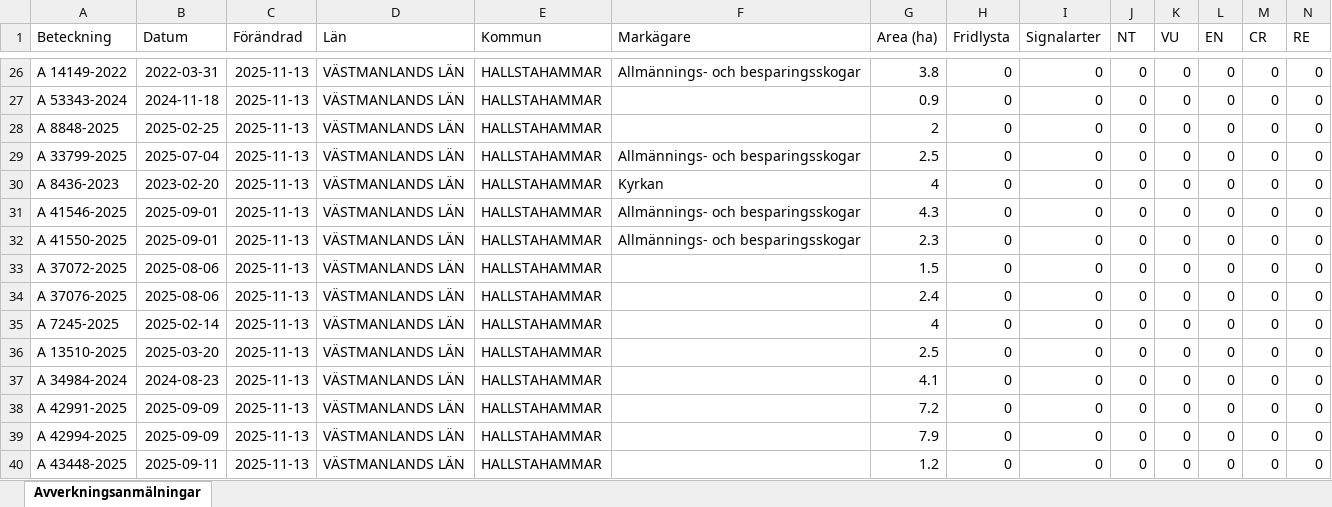
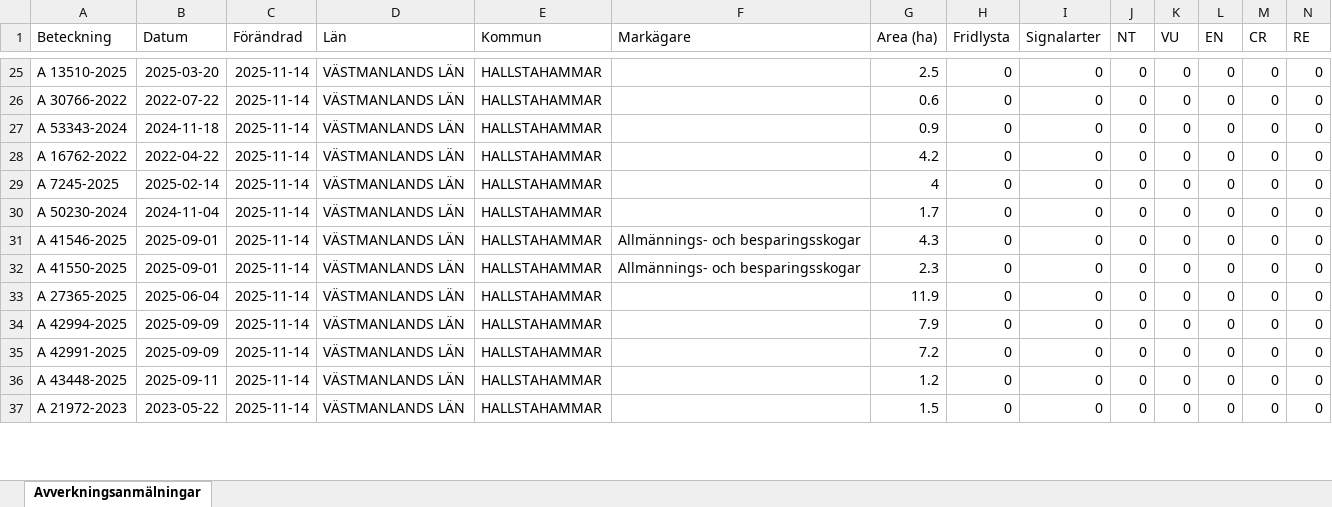
Before and after one commit to klasma/Logging_1961, an Excel workbook: Översikt HALLSTAHAMMAR.xlsx, sheet Avverkningsanmälningar, drawn as a sheet; only a part is shown, gaps mark what is left out; values as stored, in another font and other column widths than the file's, no borders; removed rows and columns are numbered as before the commit, all else as after; rows hold the shown columns only; the diff covers the shown part only; the diff names each change by its address in the sheet, - before the commit and + after, or states it on an @@ line.

```diff
--- a/Översikt HALLSTAHAMMAR.xlsx (sheet Avverkningsanmälningar)
+++ b/Översikt HALLSTAHAMMAR.xlsx (sheet Avverkningsanmälningar)
-A25 (Beteckning): A 14149-2022
+A25 (Beteckning): A 13510-2025
-B25 (Datum): 2022-03-31
+B25 (Datum): 2025-03-20
-C25 (Förändrad): 2025-11-13
+C25 (Förändrad): 2025-11-14
-F25 (Markägare): Allmännings- och besparingsskogar
+F25 (Markägare): (empty)
-G25 (Area (ha)): 3.8
+G25 (Area (ha)): 2.5
+row 26: A 30766-2022 | 2022-07-22 | 2025-11-14 | VÄSTMANLANDS LÄN | HALLSTAHAMMAR |  | 0.6 | 0 | 0 | 0 | 0 | 0 | 0 | 0
-C27:C33 (Förändrad): 2025-11-13
+C27:C33 (Förändrad): 2025-11-14
-A28 (Beteckning): A 8848-2025
+A28 (Beteckning): A 16762-2022
-B28 (Datum): 2025-02-25
+B28 (Datum): 2022-04-22
-G28 (Area (ha)): 2
+G28 (Area (ha)): 4.2
-A29 (Beteckning): A 33799-2025
+A29 (Beteckning): A 7245-2025
-B29 (Datum): 2025-07-04
+B29 (Datum): 2025-02-14
-F29 (Markägare): Allmännings- och besparingsskogar
+F29 (Markägare): (empty)
-G29 (Area (ha)): 2.5
+G29 (Area (ha)): 4
-A30 (Beteckning): A 8436-2023
+A30 (Beteckning): A 50230-2024
-B30 (Datum): 2023-02-20
+B30 (Datum): 2024-11-04
-F30 (Markägare): Kyrkan
+F30 (Markägare): (empty)
-G30 (Area (ha)): 4
+G30 (Area (ha)): 1.7
-A33 (Beteckning): A 37072-2025
+A33 (Beteckning): A 27365-2025
-B33 (Datum): 2025-08-06
+B33 (Datum): 2025-06-04
-G33 (Area (ha)): 1.5
+G33 (Area (ha)): 11.9
-row 34: A 37076-2025 | 2025-08-06 | 2025-11-13 | VÄSTMANLANDS LÄN | HALLSTAHAMMAR |  | 2.4 | 0 | 0 | 0 | 0 | 0 | 0 | 0
-A34 (Beteckning): A 7245-2025
+A34 (Beteckning): A 42994-2025
-B34 (Datum): 2025-02-14
+B34 (Datum): 2025-09-09
-C34 (Förändrad): 2025-11-13
+C34 (Förändrad): 2025-11-14
-G34 (Area (ha)): 4
+G34 (Area (ha)): 7.9
-row 36: A 13510-2025 | 2025-03-20 | 2025-11-13 | VÄSTMANLANDS LÄN | HALLSTAHAMMAR |  | 2.5 | 0 | 0 | 0 | 0 | 0 | 0 | 0
-row 37: A 34984-2024 | 2024-08-23 | 2025-11-13 | VÄSTMANLANDS LÄN | HALLSTAHAMMAR |  | 4.1 | 0 | 0 | 0 | 0 | 0 | 0 | 0
-C35 (Förändrad): 2025-11-13
+C35 (Förändrad): 2025-11-14
-row 39: A 42994-2025 | 2025-09-09 | 2025-11-13 | VÄSTMANLANDS LÄN | HALLSTAHAMMAR |  | 7.9 | 0 | 0 | 0 | 0 | 0 | 0 | 0
-C36 (Förändrad): 2025-11-13
+C36 (Förändrad): 2025-11-14
+row 37: A 21972-2023 | 2023-05-22 | 2025-11-14 | VÄSTMANLANDS LÄN | HALLSTAHAMMAR |  | 1.5 | 0 | 0 | 0 | 0 | 0 | 0 | 0
```
Also changed, not shown: 6 added rows, 4 removed rows and 48 edited cells elsewhere in this sheet, 1 other file.
